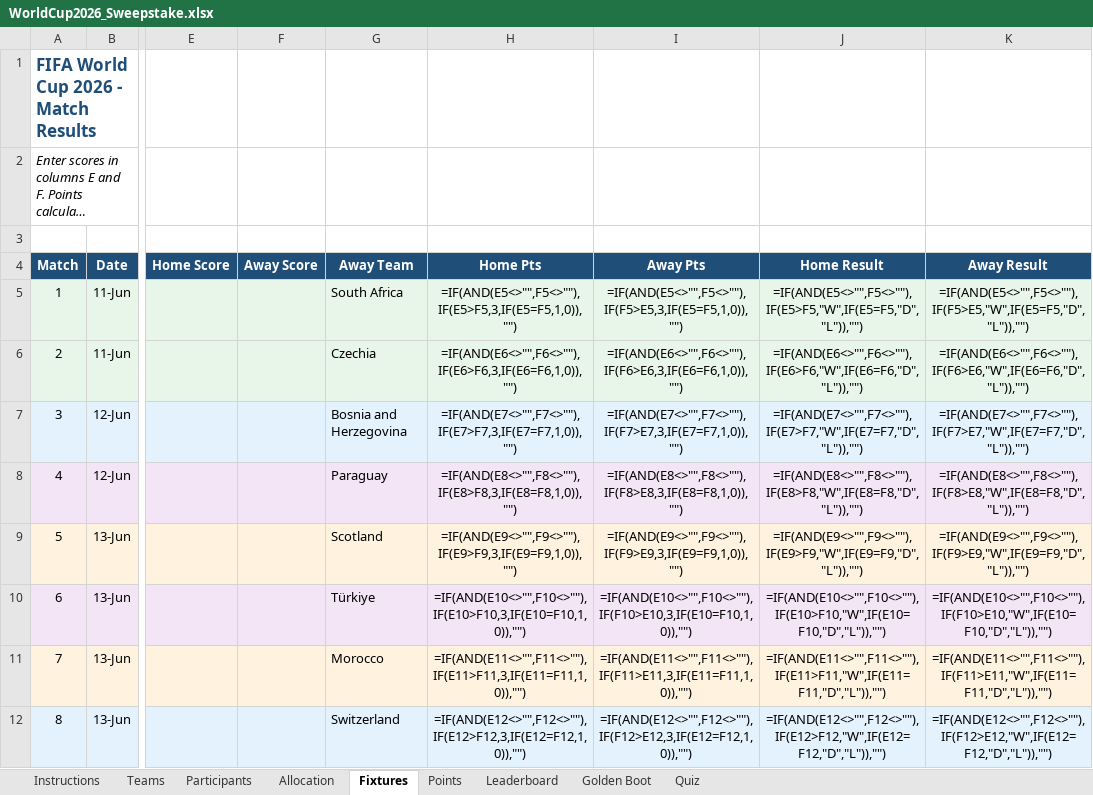
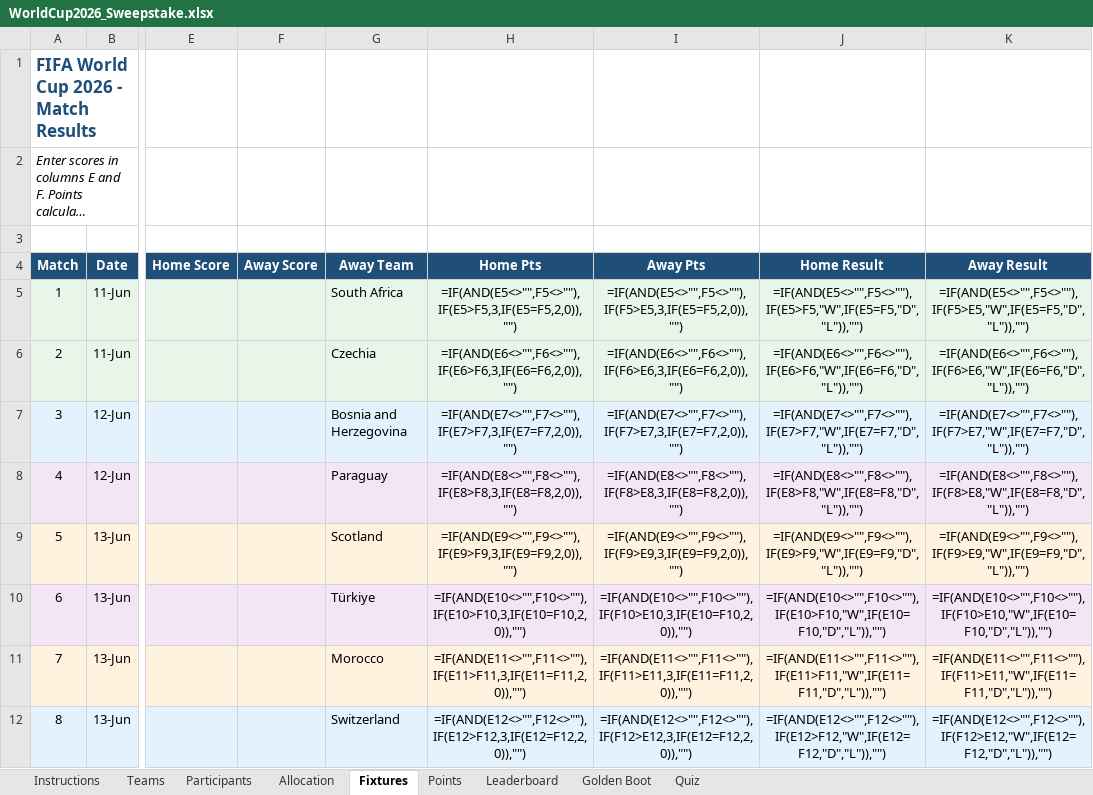
Before and after one commit to Strategic-Execution/World_Cup_2026, an Excel workbook: WorldCup2026_Sweepstake.xlsx, sheet Fixtures, drawn as a sheet; only a part is shown, gaps mark what is left out; long unchanged cells end in …; values as stored, in another font and other column widths than the file's, no borders; formulas without a stored value are shown as written; the diff covers the shown part only; the diff names each change by its address in the sheet, - before the commit and + after, or states it on an @@ line.

Commit message:
Update draw scoring to 2 points in base .xlsx

```diff
--- a/WorldCup2026_Sweepstake.xlsx (sheet Fixtures)
+++ b/WorldCup2026_Sweepstake.xlsx (sheet Fixtures)
-H5 (Home Pts): =IF(AND(E5<>"",F5<>""),IF(E5>F5,3,IF(E5=F5,1,0)),"")
+H5 (Home Pts): =IF(AND(E5<>"",F5<>""),IF(E5>F5,3,IF(E5=F5,2,0)),"")
-I5 (Away Pts): =IF(AND(E5<>"",F5<>""),IF(F5>E5,3,IF(E5=F5,1,0)),"")
+I5 (Away Pts): =IF(AND(E5<>"",F5<>""),IF(F5>E5,3,IF(E5=F5,2,0)),"")
-H6 (Home Pts): =IF(AND(E6<>"",F6<>""),IF(E6>F6,3,IF(E6=F6,1,0)),"")
+H6 (Home Pts): =IF(AND(E6<>"",F6<>""),IF(E6>F6,3,IF(E6=F6,2,0)),"")
-I6 (Away Pts): =IF(AND(E6<>"",F6<>""),IF(F6>E6,3,IF(E6=F6,1,0)),"")
+I6 (Away Pts): =IF(AND(E6<>"",F6<>""),IF(F6>E6,3,IF(E6=F6,2,0)),"")
-H7 (Home Pts): =IF(AND(E7<>"",F7<>""),IF(E7>F7,3,IF(E7=F7,1,0)),"")
+H7 (Home Pts): =IF(AND(E7<>"",F7<>""),IF(E7>F7,3,IF(E7=F7,2,0)),"")
-I7 (Away Pts): =IF(AND(E7<>"",F7<>""),IF(F7>E7,3,IF(E7=F7,1,0)),"")
+I7 (Away Pts): =IF(AND(E7<>"",F7<>""),IF(F7>E7,3,IF(E7=F7,2,0)),"")
-H8 (Home Pts): =IF(AND(E8<>"",F8<>""),IF(E8>F8,3,IF(E8=F8,1,0)),"")
+H8 (Home Pts): =IF(AND(E8<>"",F8<>""),IF(E8>F8,3,IF(E8=F8,2,0)),"")
-I8 (Away Pts): =IF(AND(E8<>"",F8<>""),IF(F8>E8,3,IF(E8=F8,1,0)),"")
+I8 (Away Pts): =IF(AND(E8<>"",F8<>""),IF(F8>E8,3,IF(E8=F8,2,0)),"")
-H9 (Home Pts): =IF(AND(E9<>"",F9<>""),IF(E9>F9,3,IF(E9=F9,1,0)),"")
+H9 (Home Pts): =IF(AND(E9<>"",F9<>""),IF(E9>F9,3,IF(E9=F9,2,0)),"")
-I9 (Away Pts): =IF(AND(E9<>"",F9<>""),IF(F9>E9,3,IF(E9=F9,1,0)),"")
+I9 (Away Pts): =IF(AND(E9<>"",F9<>""),IF(F9>E9,3,IF(E9=F9,2,0)),"")
-H10 (Home Pts): =IF(AND(E10<>"",F10<>""),IF(E10>F10,3,IF(E10=F10,1,0)),"")
+H10 (Home Pts): =IF(AND(E10<>"",F10<>""),IF(E10>F10,3,IF(E10=F10,2,0)),"")
-I10 (Away Pts): =IF(AND(E10<>"",F10<>""),IF(F10>E10,3,IF(E10=F10,1,0)),"")
+I10 (Away Pts): =IF(AND(E10<>"",F10<>""),IF(F10>E10,3,IF(E10=F10,2,0)),"")
-H11 (Home Pts): =IF(AND(E11<>"",F11<>""),IF(E11>F11,3,IF(E11=F11,1,0)),"")
+H11 (Home Pts): =IF(AND(E11<>"",F11<>""),IF(E11>F11,3,IF(E11=F11,2,0)),"")
-I11 (Away Pts): =IF(AND(E11<>"",F11<>""),IF(F11>E11,3,IF(E11=F11,1,0)),"")
+I11 (Away Pts): =IF(AND(E11<>"",F11<>""),IF(F11>E11,3,IF(E11=F11,2,0)),"")
-H12 (Home Pts): =IF(AND(E12<>"",F12<>""),IF(E12>F12,3,IF(E12=F12,1,0)),"")
+H12 (Home Pts): =IF(AND(E12<>"",F12<>""),IF(E12>F12,3,IF(E12=F12,2,0)),"")
-I12 (Away Pts): =IF(AND(E12<>"",F12<>""),IF(F12>E12,3,IF(E12=F12,1,0)),"")
+I12 (Away Pts): =IF(AND(E12<>"",F12<>""),IF(F12>E12,3,IF(E12=F12,2,0)),"")
```
Also changed, not shown: 192 edited cells elsewhere in this sheet.
